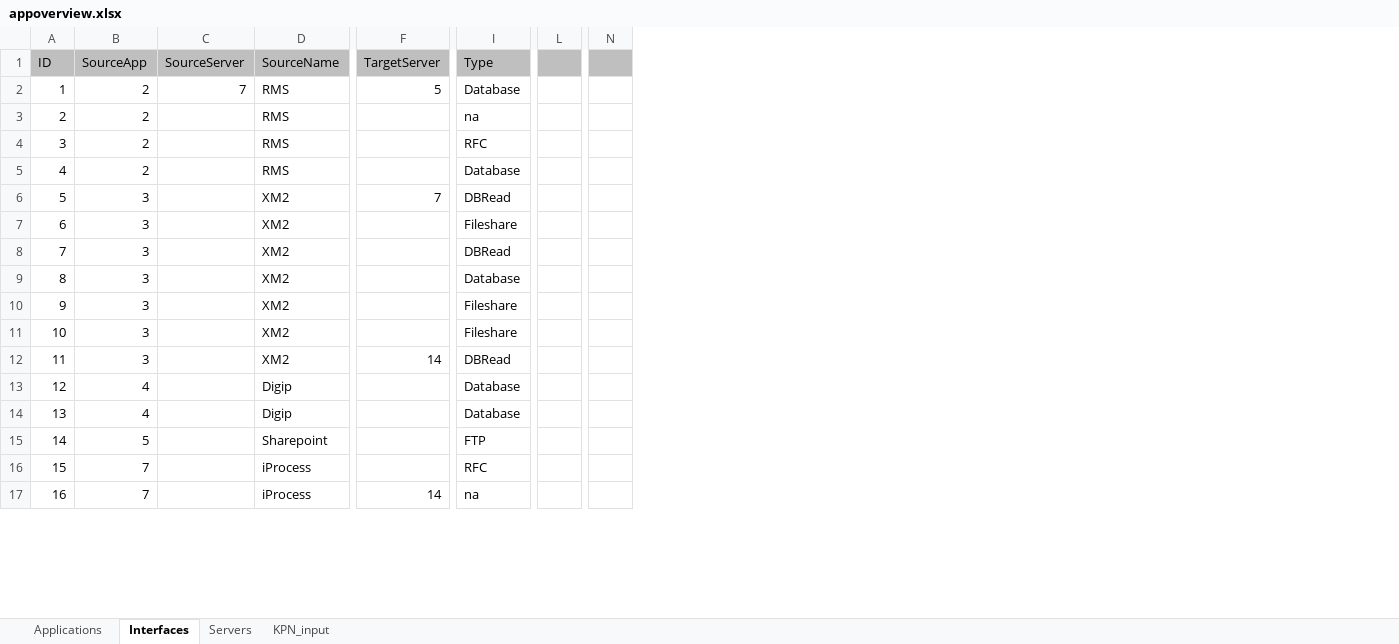
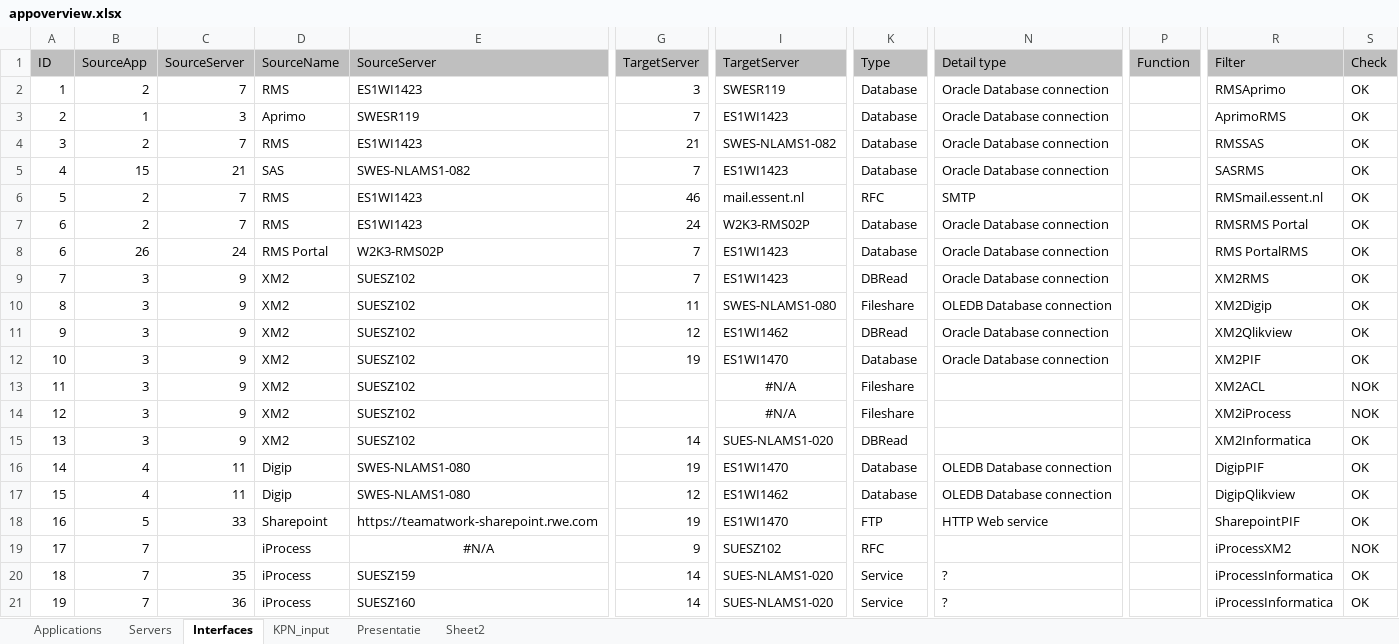
Before and after one commit to mrcorner/inframap, an Excel workbook: bin/appoverview.xlsx, sheet Interfaces, drawn as a sheet; only a part is shown, gaps mark what is left out; values as stored, in another font and other column widths than the file's, no borders; removed rows and columns are numbered as before the commit, all else as after; rows hold the shown columns only; the diff covers the shown part only; the diff names each change by its address in the sheet, - before the commit and + after, or states it on an @@ line.

Commit message:
Weekly commit
Correct arrow targets in detail pics

```diff
--- a/bin/appoverview.xlsx (sheet Interfaces)
+++ b/bin/appoverview.xlsx (sheet Interfaces)
+sheet tab: Presentatie
+sheet tab: Sheet2
@@ sheet tab order changed: Applications | Servers | Interfaces | KPN_input | Presentatie | Sheet2 @@
+column E (SourceServer), row 2: ES1WI1423; row 4: ES1WI1423; rows 6-7: ES1WI1423 | ES1WI1423; rows 9-20: SUESZ102 | SUESZ102 | SUESZ102 | SUESZ102 | SUESZ102 | SUESZ102 | SUESZ102 | SWES-NLAMS1-080 | SWES-NLAMS1-080 | https://teamatwork-sharepoint.rwe.com | #N/A | SUESZ159
+column I (TargetServer), row 2: SWESR119; row 4: SWES-NLAMS1-082; rows 6-7: mail.essent.nl | W2K3-RMS02P; rows 9-20: ES1WI1423 | SWES-NLAMS1-080 | ES1WI1462 | ES1WI1470 | #N/A | #N/A | SUES-NLAMS1-020 | ES1WI1470 | ES1WI1462 | ES1WI1470 | SUESZ102 | SUES-NLAMS1-020
-column L, empty
+column N (Detail type), row 2: Oracle Database connection; row 4: Oracle Database connection; rows 6-7: SMTP | Oracle Database connection; rows 9-20: Oracle Database connection | OLEDB Database connection | Oracle Database connection | Oracle Database connection |  |  |  | OLEDB Database connection | OLEDB Database connection | HTTP Web service |  | ?
-column N, empty
+column P (Function), empty
+column R (Filter), row 2: RMSAprimo; row 4: RMSSAS; rows 6-7: RMSmail.essent.nl | RMSRMS Portal; rows 9-20: XM2RMS | XM2Digip | XM2Qlikview | XM2PIF | XM2ACL | XM2iProcess | XM2Informatica | DigipPIF | DigipQlikview | SharepointPIF | iProcessXM2 | iProcessInformatica
+column S (Check), row 2: OK; row 4: OK; rows 6-7: OK | OK; rows 9-20: OK | OK | OK | OK | NOK | NOK | OK | OK | OK | OK | NOK | OK
-G2 (TargetServer): 5
+G2 (TargetServer): 3
+row 3: 2 | 1 | 3 | Aprimo | SWESR119 | 7 | ES1WI1423 | Database | Oracle Database connection |  | AprimoRMS | OK
@@ column A (ID) renumbered between rows 4 and 85 @@
-C4 (SourceServer): (empty)
+C4 (SourceServer): 7
-G4 (TargetServer): (empty)
+G4 (TargetServer): 21
-K4 (Type): na
+K4 (Type): Database
+row 5: 4 | 15 | 21 | SAS | SWES-NLAMS1-082 | 7 | ES1WI1423 | Database | Oracle Database connection |  | SASRMS | OK
-C6:C7 (SourceServer): (empty)
+C6:C7 (SourceServer): 7
-G6 (TargetServer): (empty)
+G6 (TargetServer): 46
-G7 (TargetServer): (empty)
+G7 (TargetServer): 24
+row 8: 6 | 26 | 24 | RMS Portal | W2K3-RMS02P | 7 | ES1WI1423 | Database | Oracle Database connection |  | RMS PortalRMS | OK
-C9:C15 (SourceServer): (empty)
+C9:C15 (SourceServer): 9
-G10 (TargetServer): (empty)
+G10 (TargetServer): 11
-G11 (TargetServer): (empty)
+G11 (TargetServer): 12
-G12 (TargetServer): (empty)
+G12 (TargetServer): 19
-C16:C17 (SourceServer): (empty)
+C16:C17 (SourceServer): 11
-G16 (TargetServer): (empty)
+G16 (TargetServer): 19
-G17 (TargetServer): (empty)
+G17 (TargetServer): 12
-C18 (SourceServer): (empty)
+C18 (SourceServer): 33
-G18 (TargetServer): (empty)
+G18 (TargetServer): 19
-G19 (TargetServer): (empty)
+G19 (TargetServer): 9
-C20 (SourceServer): (empty)
+C20 (SourceServer): 35
-K20 (Type): na
+K20 (Type): Service
+row 21: 19 | 7 | 36 | iProcess | SUESZ160 | 14 | SUES-NLAMS1-020 | Service | ? |  | iProcessInformatica | OK
```
Also changed, not shown: 17 added rows, 13 removed rows and 42 edited cells elsewhere in this sheet, sheet KPN_input, sheet Servers, sheet Applications, formulas that keep their value, 3 other files.
